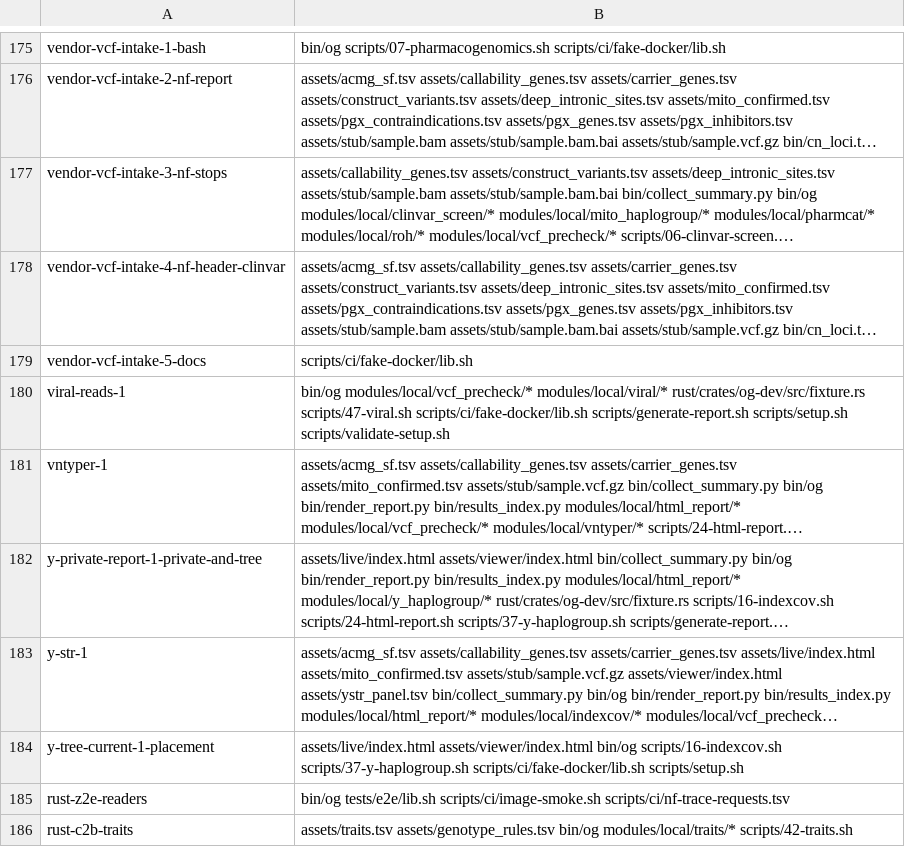
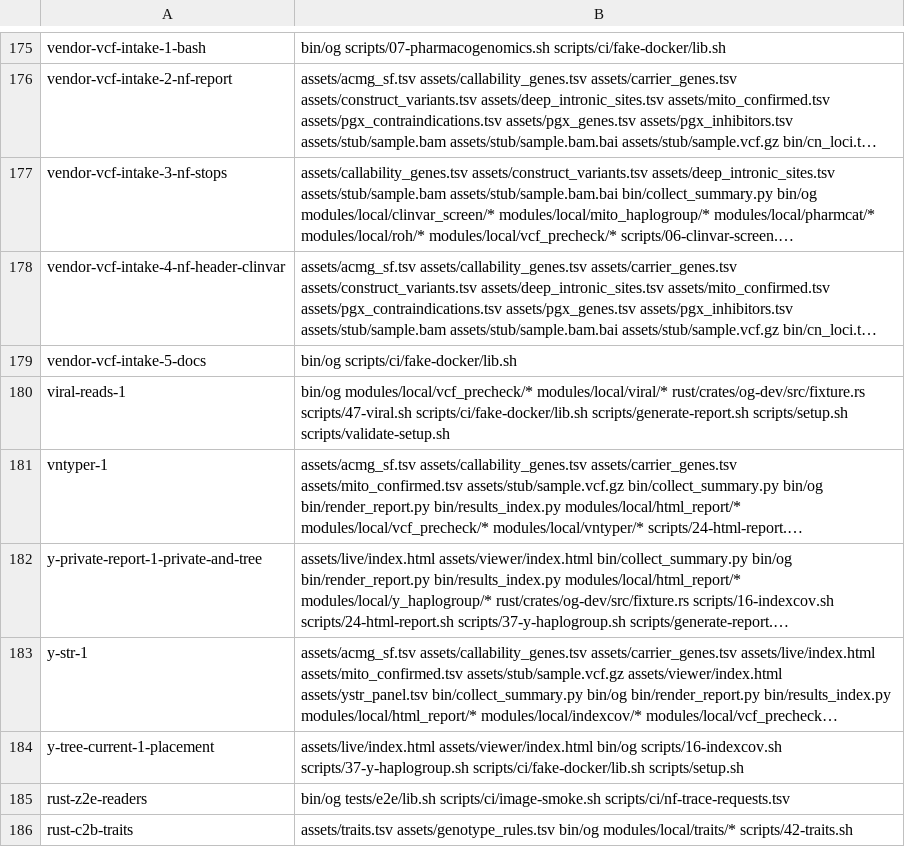
Before and after one commit to GeiserX/OwnGenome, a TSV file: scripts/ci/e2e-case-paths.tsv, drawn as a sheet; only a part is shown, gaps mark what is left out; long unchanged cells end in …; the diff names each change by its address in the sheet, - before the commit and + after, or states it on an @@ line.

Commit message:
ci(e2e): run vendor-vcf-intake-5-docs on a Rust change, it runs og
The case runs the pipeline from docs/vcf-first.md and reads PharmCAT's
report with og dev pharmcat diplotypes, so its row lists bin/og. The
real-table check in tests/test_e2e_scope.sh now names it.

```diff
--- a/scripts/ci/e2e-case-paths.tsv
+++ b/scripts/ci/e2e-case-paths.tsv
-B179: scripts/ci/fake-docker/lib.sh
+B179: bin/og scripts/ci/fake-docker/lib.sh
```
Also changed, not shown: 2 other files.
